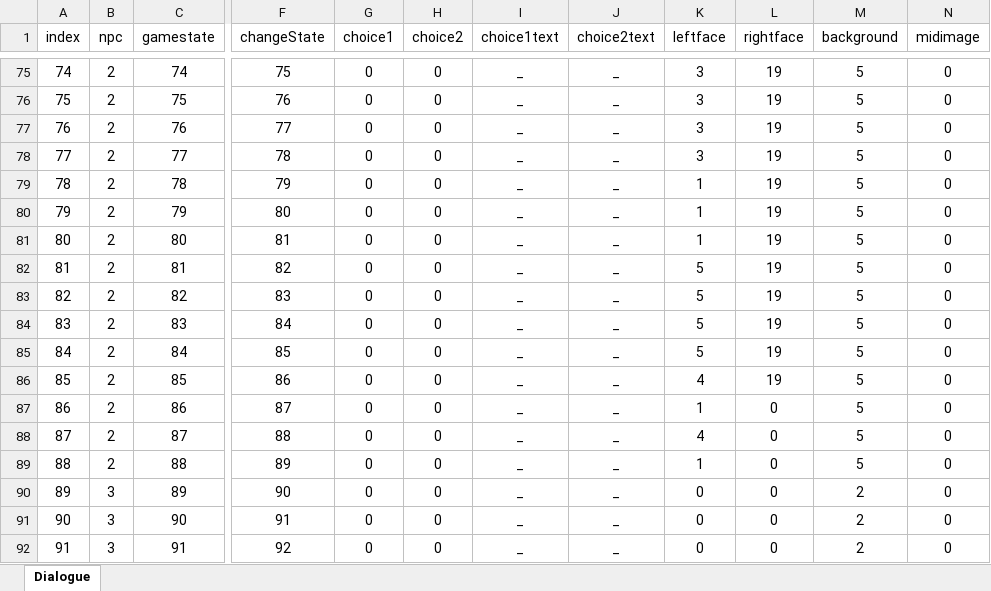
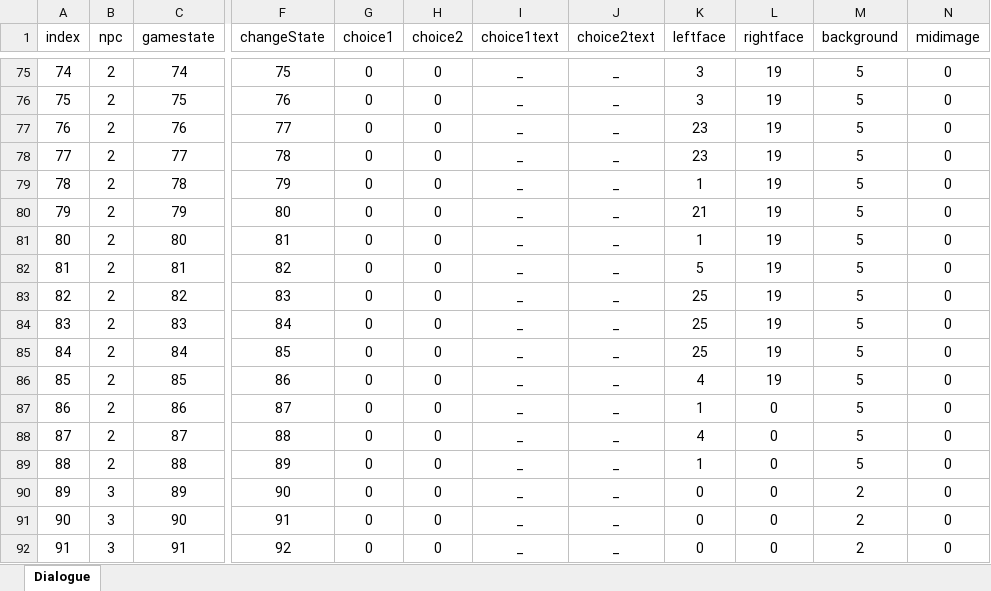
Before and after one commit to tkddnr0524/Poteking_Project, an Excel workbook: Poteking/Assets/GameResource/Excel/DialogDatas.xlsx, sheet Dialogue, drawn as a sheet; only a part is shown, gaps mark what is left out; values as stored, in another font and other column widths than the file's, no borders; the diff covers the shown part only; the diff names each change by its address in the sheet, - before the commit and + after, or states it on an @@ line.

```diff
--- a/Poteking/Assets/GameResource/Excel/DialogDatas.xlsx (sheet Dialogue)
+++ b/Poteking/Assets/GameResource/Excel/DialogDatas.xlsx (sheet Dialogue)
-K77:K78 (leftface): 3
+K77:K78 (leftface): 23
-K80 (leftface): 1
+K80 (leftface): 21
-K83:K85 (leftface): 5
+K83:K85 (leftface): 25
```
Also changed, not shown: 67 added rows and 27 edited cells elsewhere in this sheet, 30 other files.
